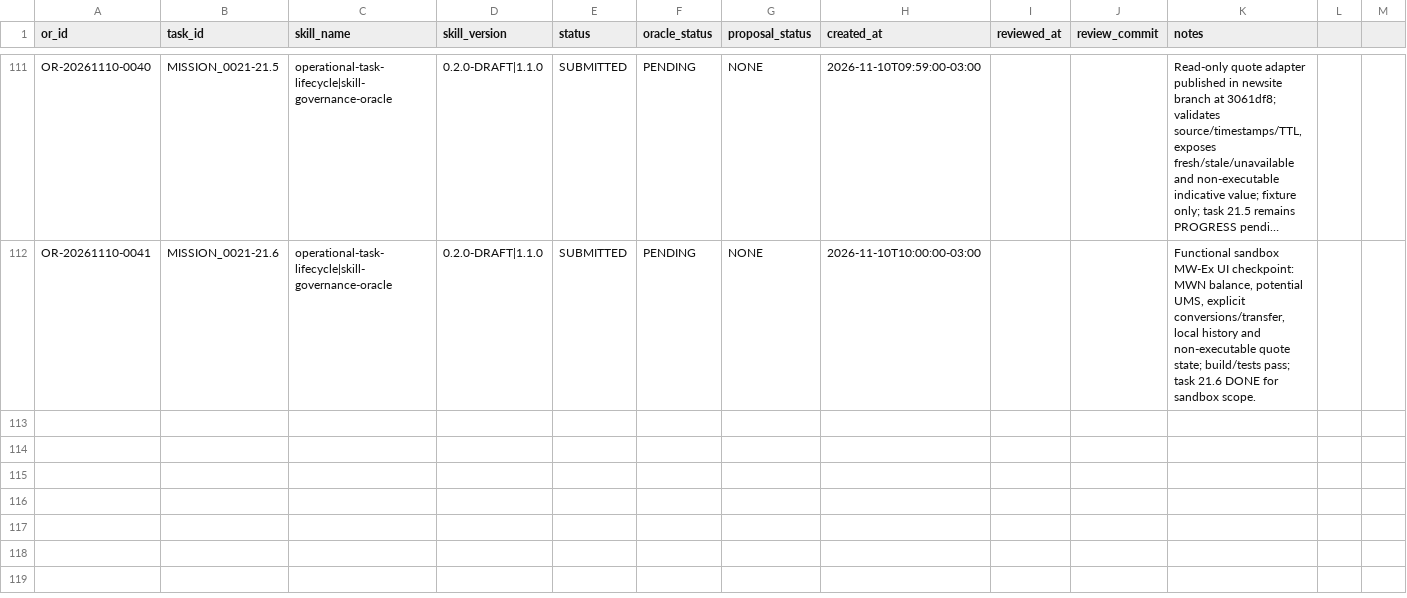
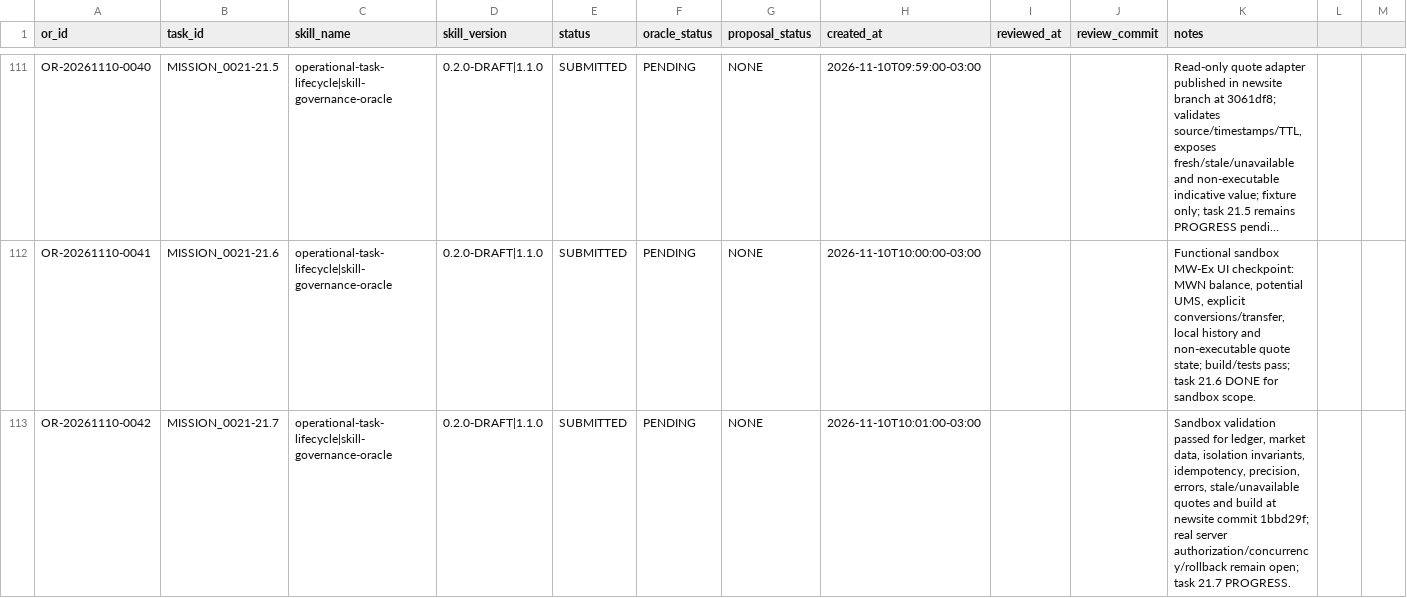
Before and after one commit to meshwave65/SofiaControlPanel, a CSV file: governance/operational_reports/INDEX.csv, drawn as a sheet; only a part is shown, gaps mark what is left out; long unchanged cells end in …; rows hold the shown columns only; the diff names each change by its address in the sheet, - before the commit and + after, or states it on an @@ line.

Commit message:
docs(mission-0021): record sandbox validation 21.7

```diff
--- a/governance/operational_reports/INDEX.csv
+++ b/governance/operational_reports/INDEX.csv
+row 113: OR-20261110-0042 | MISSION_0021-21.7 | operational-task-lifecycle|skill-governance-oracle | 0.2.0-DRAFT|1.1.0 | SUBMITTED | PENDING | NONE | 2026-11-10T10:01:00-03:00 |  |  | Sandbox validation passed for ledger, market data, isolation invariants, idempotency, precision, errors, stale/unavailable quotes and build at newsite commit 1bbd29f; real server authorization/concurrency/rollback remain open; task 21.7 PROGRESS.
```
Also changed, not shown: 2 other files.
